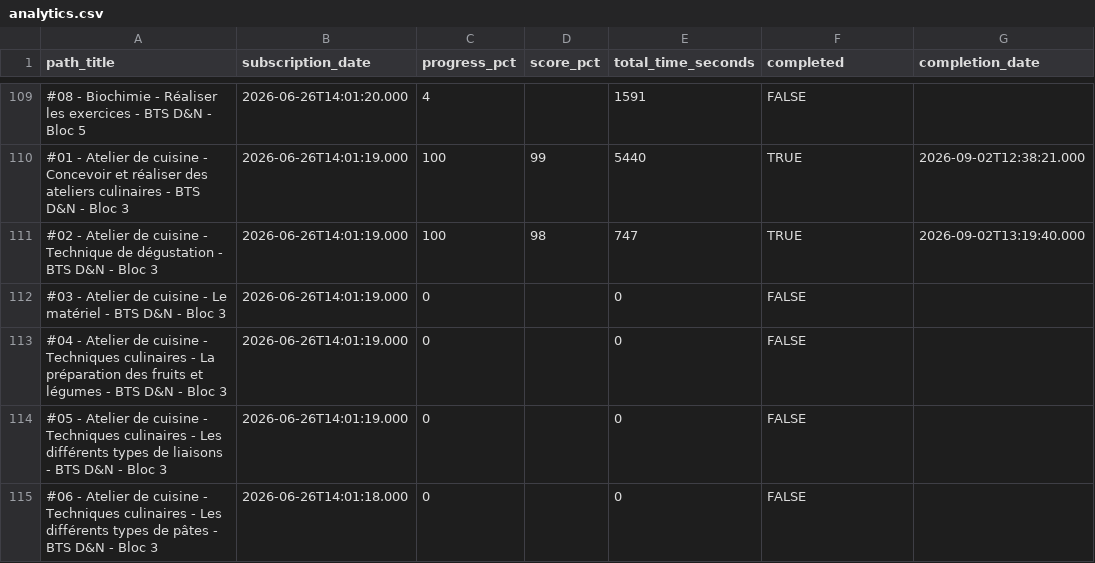
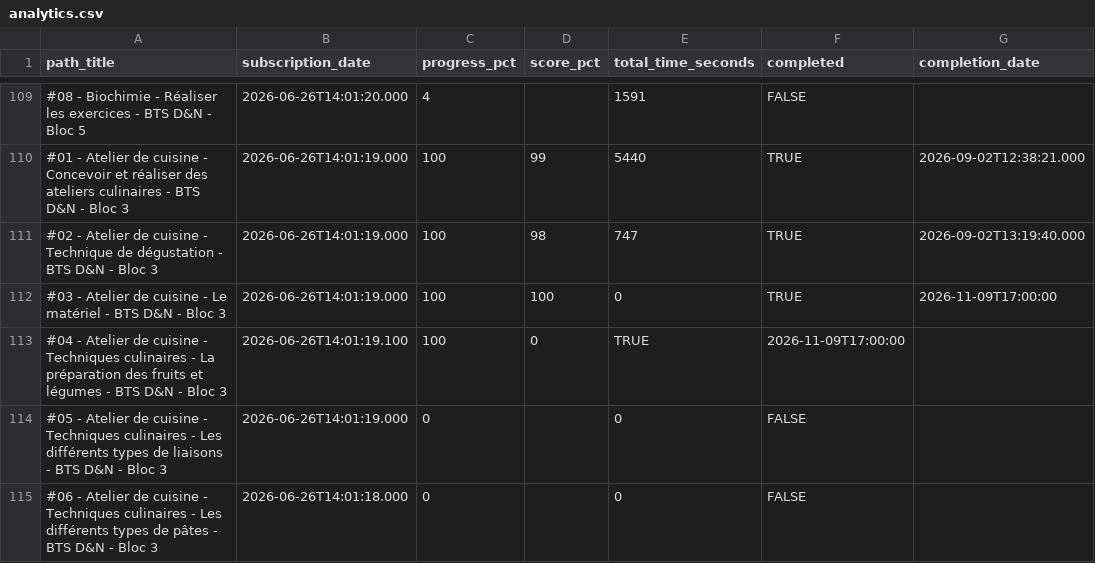
Before and after one commit to CelIOne/avancement-bts, a CSV file: analytics.csv, drawn as a sheet; only a part is shown, gaps mark what is left out.

Commit message:
Update analytics.csv

```diff
--- a/analytics.csv
+++ b/analytics.csv
@@ -111,4 +111,4 @@ path_title,subscription_date,progress_pct,score_pct,total_time_seconds,completed
 #02 - Atelier de cuisine - Technique de dégustation - BTS D&N - Bloc 3,2026-06-26T14:01:19.000,100,98,747,TRUE,2026-09-02T13:19:40.000
-#03 - Atelier de cuisine - Le matériel - BTS D&N - Bloc 3,2026-06-26T14:01:19.000,0,,0,FALSE,
-#04 - Atelier de cuisine - Techniques culinaires - La préparation des fruits et légumes - BTS D&N - Bloc 3,2026-06-26T14:01:19.000,0,,0,FALSE,
+#03 - Atelier de cuisine - Le matériel - BTS D&N - Bloc 3,2026-06-26T14:01:19.000,100,100,0,TRUE,2026-11-09T17:00:00
+#04 - Atelier de cuisine - Techniques culinaires - La préparation des fruits et légumes - BTS D&N - Bloc 3,2026-06-26T14:01:19.100,100,0,TRUE,2026-11-09T17:00:00
 #05 - Atelier de cuisine - Techniques culinaires - Les différents types de liaisons - BTS D&N - Bloc 3,2026-06-26T14:01:19.000,0,,0,FALSE,
```
